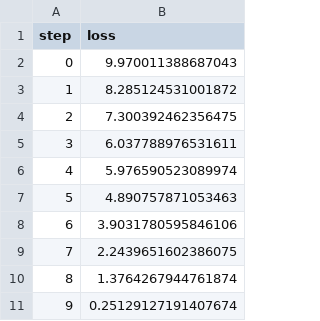
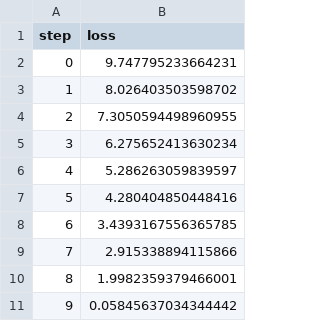
Before and after one commit to daniyalkhan131/pipelines_MLOPs, a TSV file: dvclive/plots/metrics/val/loss.tsv, drawn as a sheet.

```diff
--- a/dvclive/plots/metrics/val/loss.tsv
+++ b/dvclive/plots/metrics/val/loss.tsv
@@ -1,11 +1,11 @@
 step	loss
-0	9.970011388687043
-1	8.285124531001872
-2	7.300392462356475
-3	6.037788976531611
-4	5.976590523089974
-5	4.890757871053463
-6	3.9031780595846106
-7	2.2439651602386075
-8	1.3764267944761874
-9	0.25129127191407674
+0	9.747795233664231
+1	8.026403503598702
+2	7.3050594498960955
+3	6.275652413630234
+4	5.286263059839597
+5	4.280404850448416
+6	3.4393167556365785
+7	2.915338894115866
+8	1.9982359379466001
+9	0.05845637034344442
```
Also changed, not shown: dvclive/plots/metrics/train/accuracy.tsv, dvclive/plots/metrics/train/loss.tsv, 13 other files.
